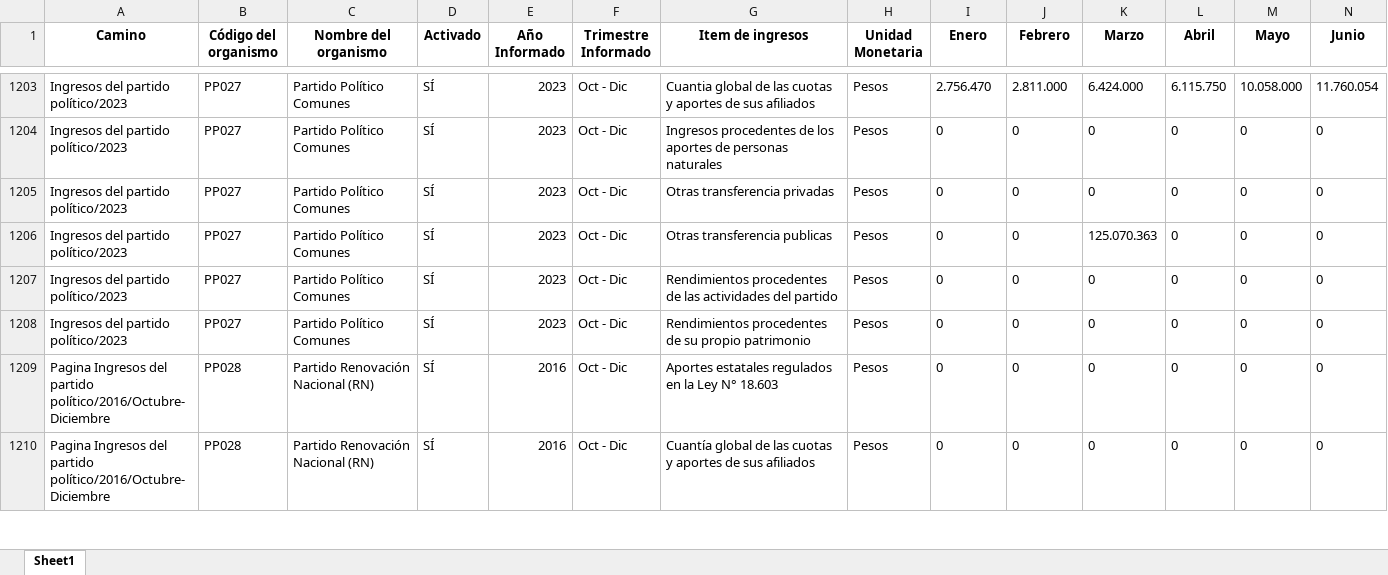
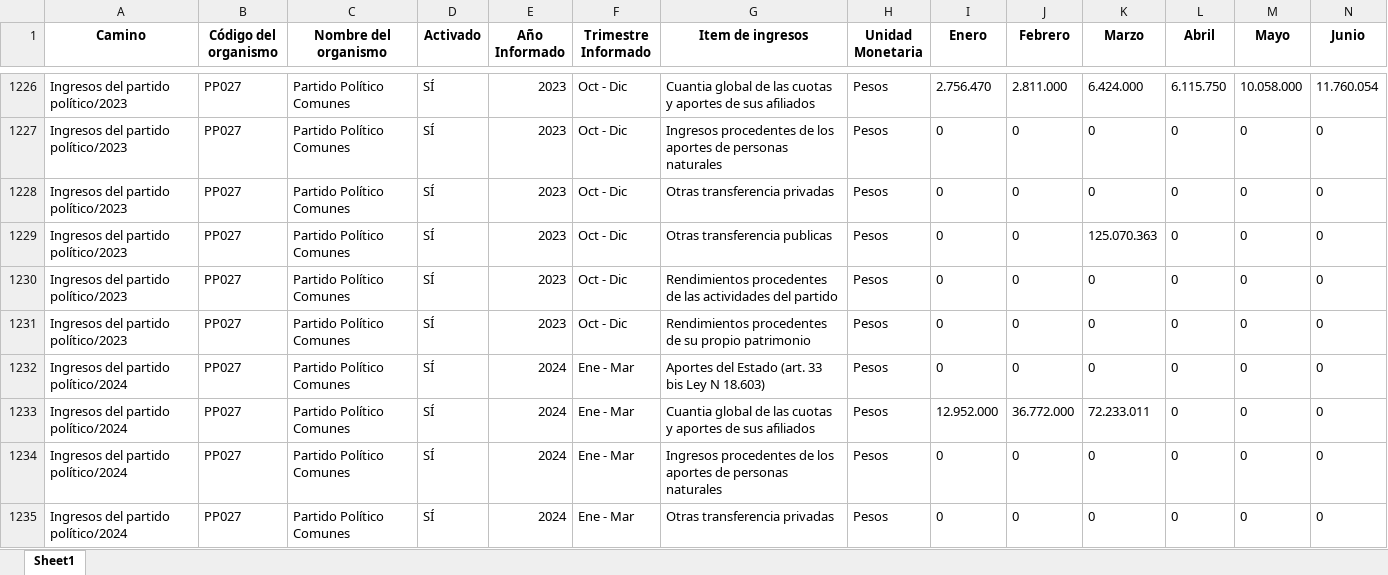
Before and after one commit to Sud-Austral/Transparencia_Activa, an Excel workbook: TA/PP0009.xlsx, sheet Sheet1, drawn as a sheet; only a part is shown, gaps mark what is left out; the shorter side is filled out with more unchanged rows; values as stored, in another font and other column widths than the file's, no borders; rows hold the shown columns only; the diff covers the shown part only; the diff names each change by its address in the sheet, - before the commit and + after, or states it on an @@ line.

```diff
--- a/TA/PP0009.xlsx (sheet Sheet1)
+++ b/TA/PP0009.xlsx (sheet Sheet1)
+row 1232: Ingresos del partido político/2024 | PP027 | Partido Político Comunes | SÍ | 2024 | Ene - Mar | Aportes del Estado (art. 33 bis Ley N 18.603) | Pesos | 0 | 0 | 0 | 0 | 0 | 0
+row 1233: Ingresos del partido político/2024 | PP027 | Partido Político Comunes | SÍ | 2024 | Ene - Mar | Cuantia global de las cuotas y aportes de sus afiliados | Pesos | 12.952.000 | 36.772.000 | 72.233.011 | 0 | 0 | 0
+row 1234: Ingresos del partido político/2024 | PP027 | Partido Político Comunes | SÍ | 2024 | Ene - Mar | Ingresos procedentes de los aportes de personas naturales | Pesos | 0 | 0 | 0 | 0 | 0 | 0
+row 1235: Ingresos del partido político/2024 | PP027 | Partido Político Comunes | SÍ | 2024 | Ene - Mar | Otras transferencia privadas | Pesos | 0 | 0 | 0 | 0 | 0 | 0
```
Also changed, not shown: 44 added rows, 62 moved rows and 3 edited cells elsewhere in this sheet, TA/ConsejoTransparencia_notificaciones.xlsx, TA/Organismos_360.xlsx, 7 other files.
